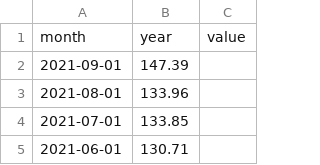
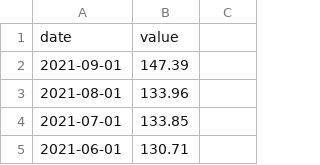
Before and after one commit to IsraCF/ejemplo, a CSV file: steel_construction_price.csv, drawn as a sheet; only a part is shown.

Commit message:
Add files via upload

```diff
--- a/steel_construction_price.csv
+++ b/steel_construction_price.csv
@@ -1,2 +1,2 @@
-month, year, value
+date, value
 2021-09-01 	,147.39
```
